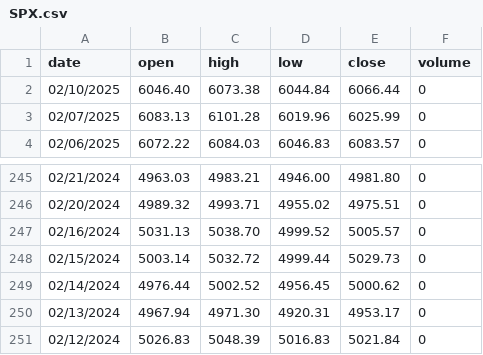
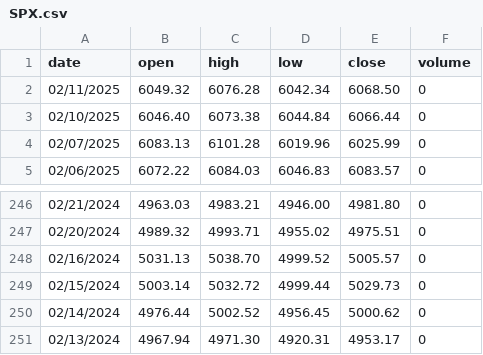
Before and after one commit to onlyspx/market-lens, a CSV file: data/historical/SPX.csv, drawn as a sheet; only a part is shown, gaps mark what is left out; removed rows and columns are numbered as before the commit, all else as after; the diff names each change by its address in the sheet, - before the commit and + after, or states it on an @@ line.

```diff
--- a/data/historical/SPX.csv
+++ b/data/historical/SPX.csv
+row 2: 02/11/2025 | 6049.32 | 6076.28 | 6042.34 | 6068.50 | 0
-row 251: 02/12/2024 | 5026.83 | 5048.39 | 5016.83 | 5021.84 | 0
```
Also changed, not shown: data/historical/AAPL.csv, data/historical/NVDA.csv, 19 other files.
